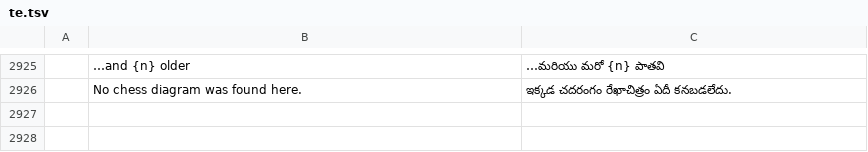
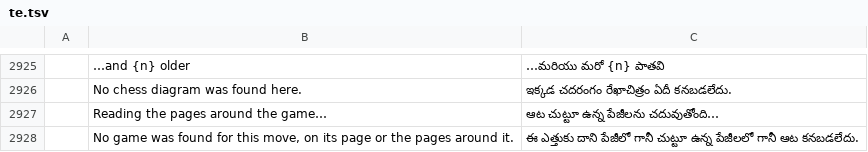
Before and after one commit to DarcioAlberico/pdfcraft-xadrez, a TSV file: crates/ui-egui/src/i18n/te.tsv, drawn as a sheet; only a part is shown, gaps mark what is left out; the diff names each change by its address in the sheet, - before the commit and + after, or states it on an @@ line.

```diff
--- a/crates/ui-egui/src/i18n/te.tsv
+++ b/crates/ui-egui/src/i18n/te.tsv
+row 2927:  | Reading the pages around the game… | ఆట చుట్టూ ఉన్న పేజీలను చదువుతోంది…
+row 2928:  | No game was found for this move, on its page or the pages around it. | ఈ ఎత్తుకు దాని పేజీలో గానీ చుట్టూ ఉన్న పేజీలలో గానీ ఆట కనబడలేదు.
```
Also changed, not shown: crates/ui-egui/src/i18n/ar.tsv, crates/ui-egui/src/i18n/bg.tsv, 25 other files.
